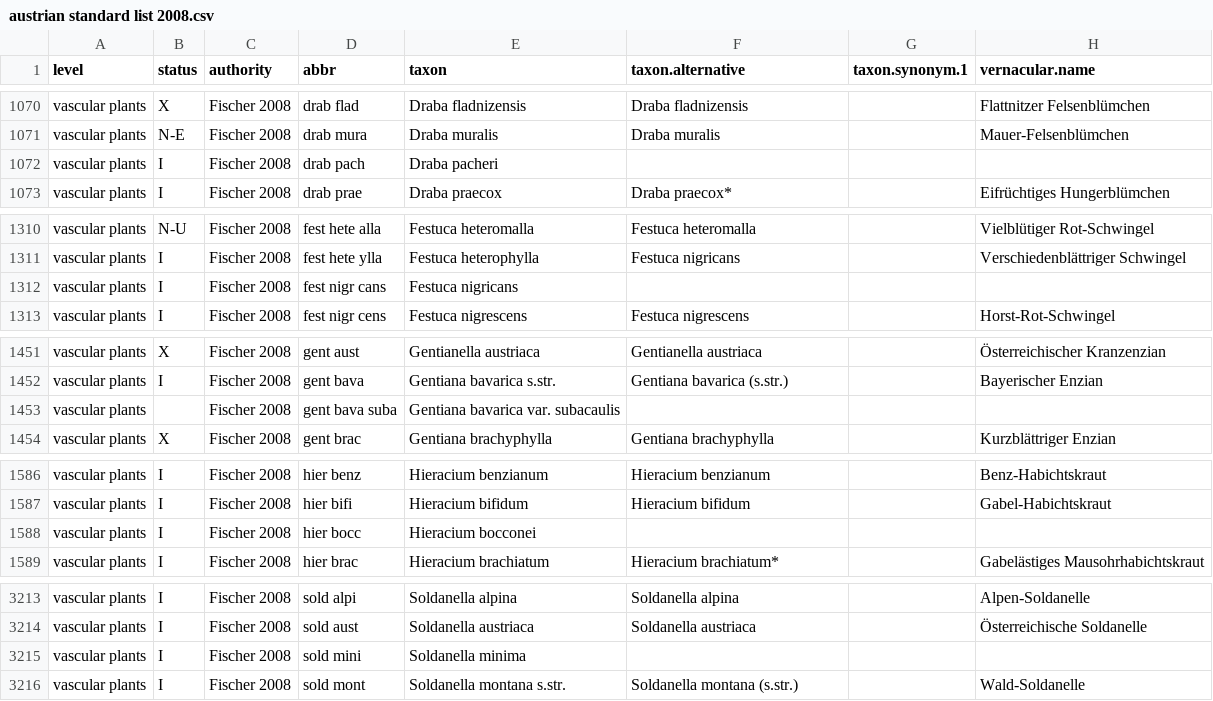
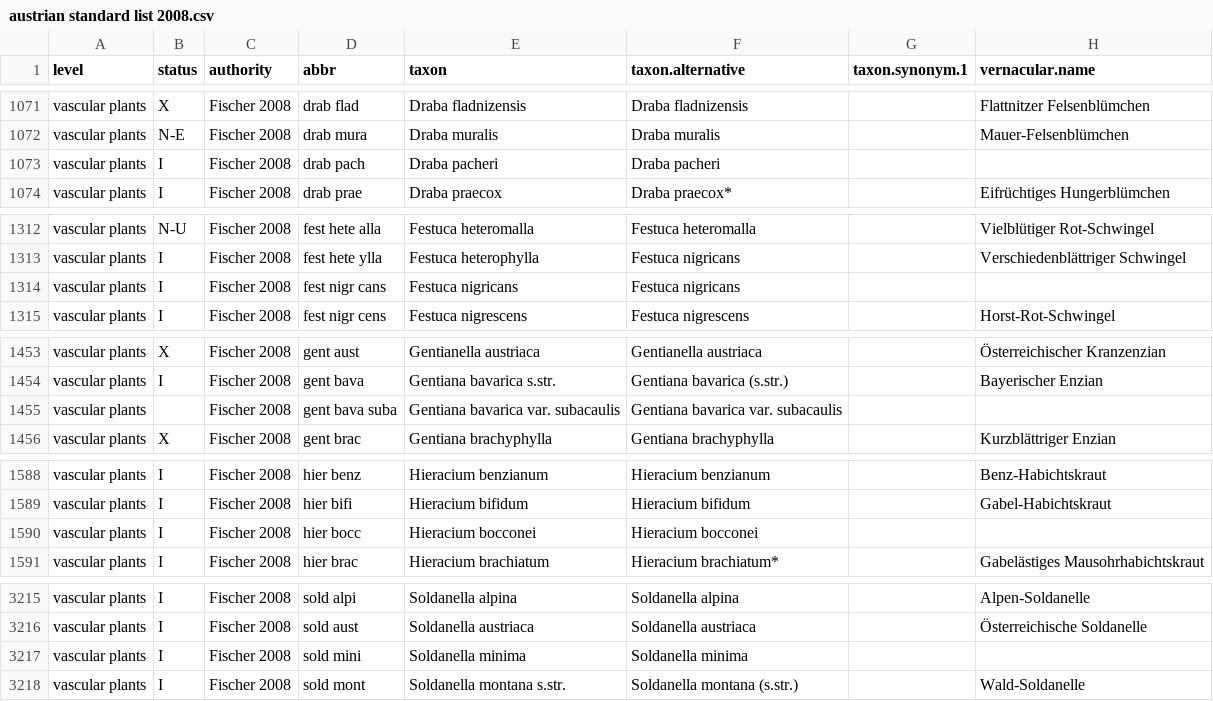
Before and after one commit to kardinal-eros/vegsoup-standards, a CSV file: austrian standard list 2008/austrian standard list 2008.csv, drawn as a sheet; only a part is shown, gaps mark what is left out; addresses are those after the commit; the diff covers the shown part only; the diff names each change by its address in the sheet, - before the commit and + after, or states it on an @@ line.

```diff
--- a/austrian standard list 2008/austrian standard list 2008.csv
+++ b/austrian standard list 2008/austrian standard list 2008.csv
-F1073 (taxon.alternative): (empty)
+F1073 (taxon.alternative): Draba pacheri
-F1314 (taxon.alternative): (empty)
+F1314 (taxon.alternative): Festuca nigricans
-F1455 (taxon.alternative): (empty)
+F1455 (taxon.alternative): Gentiana bavarica var. subacaulis
-F1590 (taxon.alternative): (empty)
+F1590 (taxon.alternative): Hieracium bocconei
-F3217 (taxon.alternative): (empty)
+F3217 (taxon.alternative): Soldanella minima
```
Also changed, not shown: 3 added rows and 3 edited cells elsewhere in this file.
